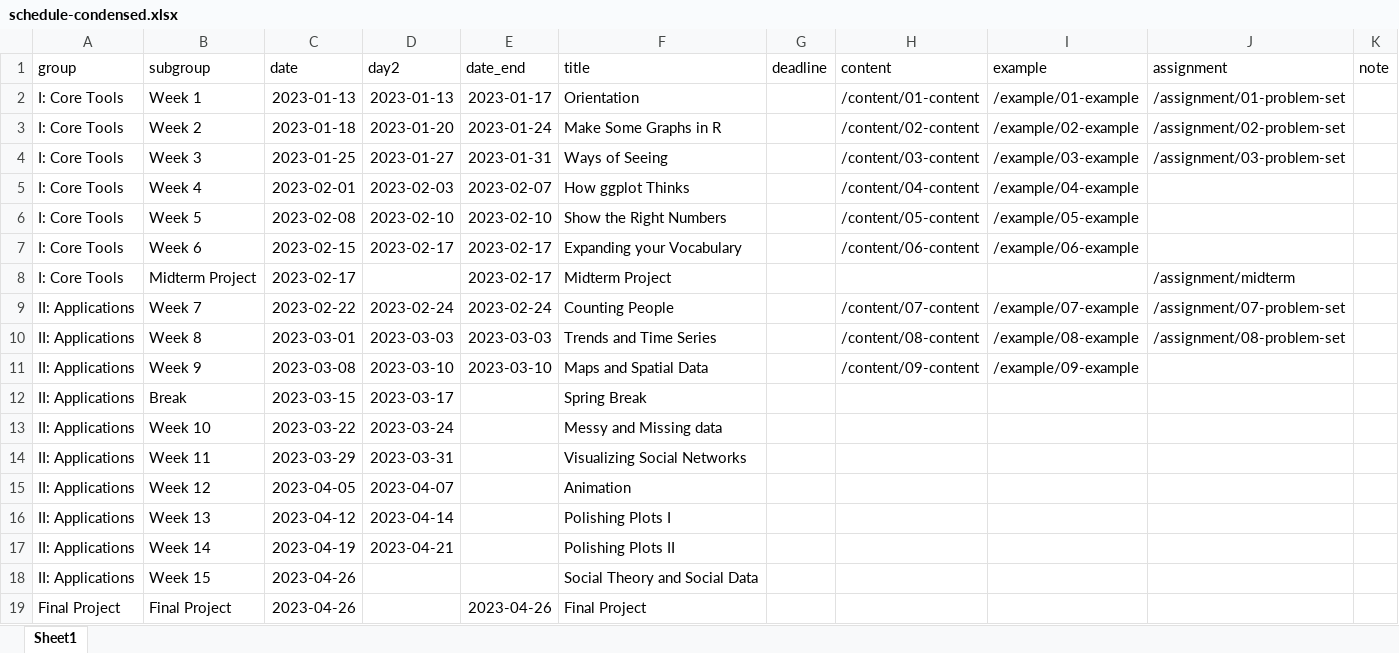
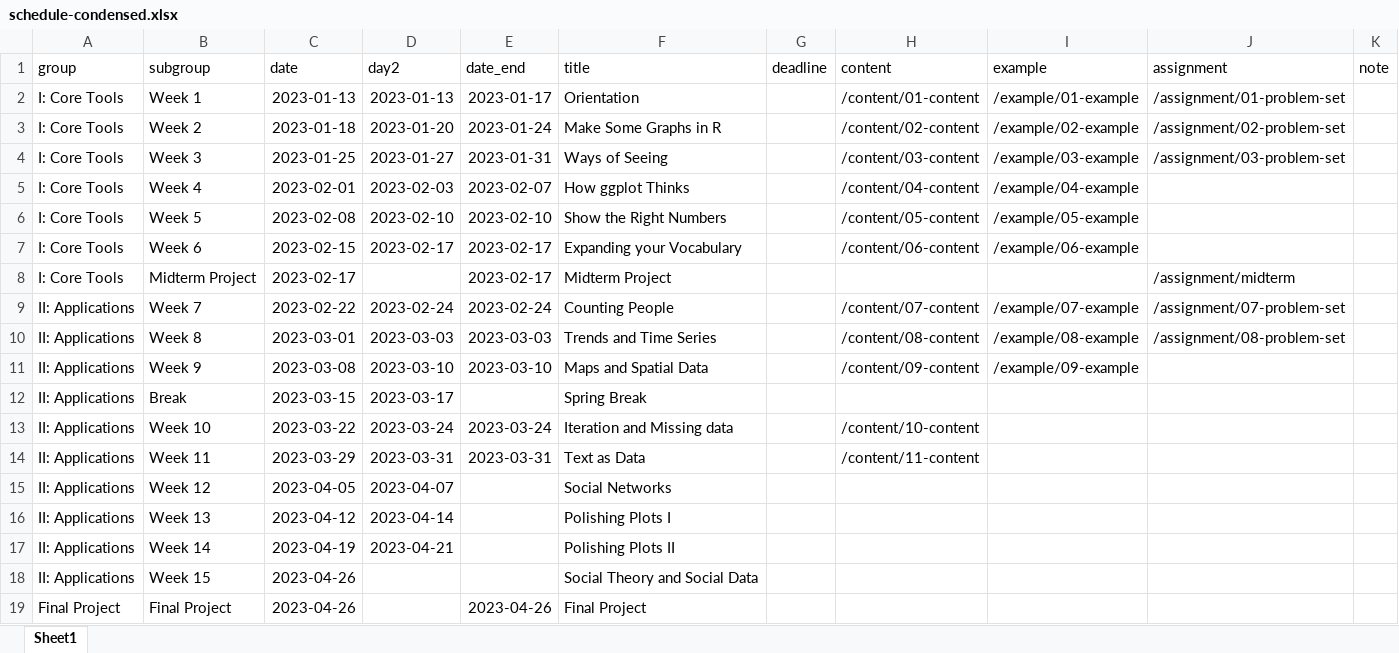
Before and after one commit to kjhealy/vsd, an Excel workbook: data/schedule-condensed.xlsx, sheet Sheet1, drawn as a sheet; values as stored, in another font and other column widths than the file's, no borders; the diff names each change by its address in the sheet, - before the commit and + after, or states it on an @@ line.

```diff
--- a/data/schedule-condensed.xlsx (sheet Sheet1)
+++ b/data/schedule-condensed.xlsx (sheet Sheet1)
-E13 (date_end): (empty)
+E13 (date_end): 2023-03-24
-F13 (title): Messy and Missing data
+F13 (title): Iteration and Missing data
-H13 (content): (empty)
+H13 (content): /content/10-content
-E14 (date_end): (empty)
+E14 (date_end): 2023-03-31
-F14 (title): Visualizing Social Networks
+F14 (title): Text as Data
-H14 (content): (empty)
+H14 (content): /content/11-content
-F15 (title): Animation
+F15 (title): Social Networks
```
Also changed, not shown: 48 other files.
